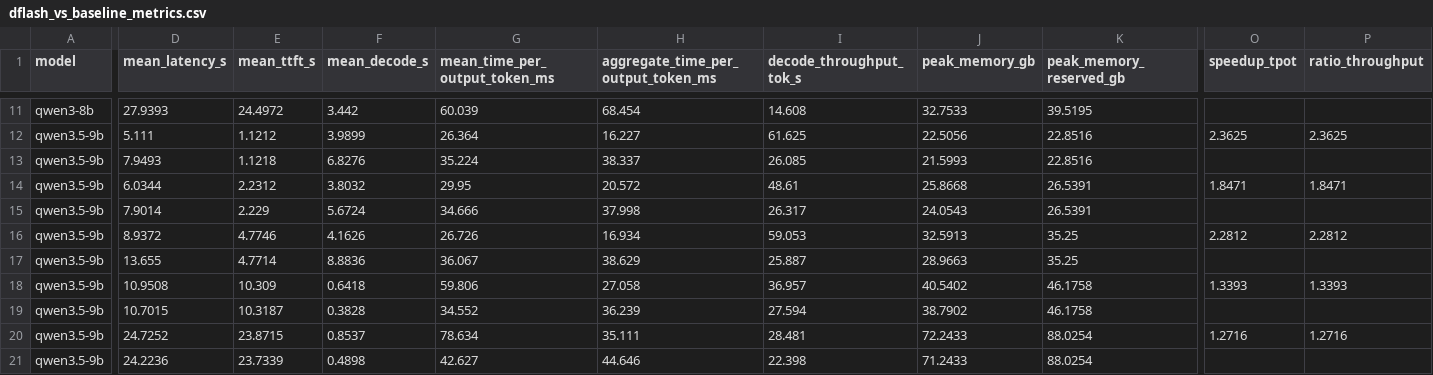
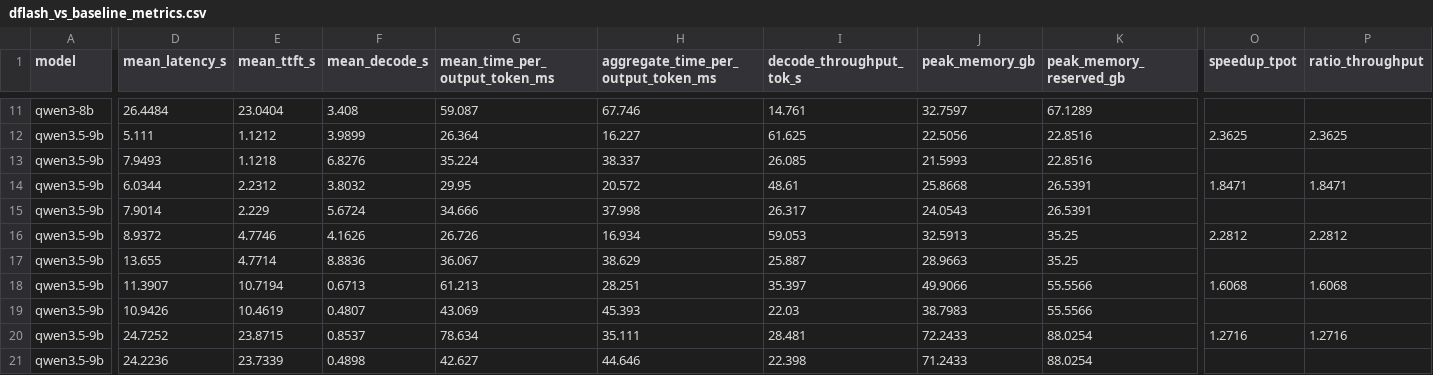
Before and after one commit to leesy3891/dflash, a CSV file: visualization/dflash_vs_baseline_metrics.csv, drawn as a sheet; only a part is shown, gaps mark what is left out; the diff covers the shown part only; the diff names each change by its address in the sheet, - before the commit and + after, or states it on an @@ line.

```diff
--- a/visualization/dflash_vs_baseline_metrics.csv
+++ b/visualization/dflash_vs_baseline_metrics.csv
-D11 (mean_latency_s): 27.9393
+D11 (mean_latency_s): 26.4484
-E11 (mean_ttft_s): 24.4972
+E11 (mean_ttft_s): 23.0404
-F11 (mean_decode_s): 3.442
+F11 (mean_decode_s): 3.408
-G11 (mean_time_per_output_token_ms): 60.039
+G11 (mean_time_per_output_token_ms): 59.087
-H11: 68.454
+H11: 67.746
-I11 (decode_throughput_tok_s): 14.608
+I11 (decode_throughput_tok_s): 14.761
-J11 (peak_memory_gb): 32.7533
+J11 (peak_memory_gb): 32.7597
-K11 (peak_memory_reserved_gb): 39.5195
+K11 (peak_memory_reserved_gb): 67.1289
-D18 (mean_latency_s): 10.9508
+D18 (mean_latency_s): 11.3907
-E18 (mean_ttft_s): 10.309
+E18 (mean_ttft_s): 10.7194
-F18 (mean_decode_s): 0.6418
+F18 (mean_decode_s): 0.6713
-G18 (mean_time_per_output_token_ms): 59.806
+G18 (mean_time_per_output_token_ms): 61.213
-H18: 27.058
+H18: 28.251
-I18 (decode_throughput_tok_s): 36.957
+I18 (decode_throughput_tok_s): 35.397
-J18 (peak_memory_gb): 40.5402
+J18 (peak_memory_gb): 49.9066
-K18:K19 (peak_memory_reserved_gb): 46.1758
+K18:K19 (peak_memory_reserved_gb): 55.5566
-O18 (speedup_tpot): 1.3393
+O18 (speedup_tpot): 1.6068
-P18 (ratio_throughput): 1.3393
+P18 (ratio_throughput): 1.6068
-D19 (mean_latency_s): 10.7015
+D19 (mean_latency_s): 10.9426
-E19 (mean_ttft_s): 10.3187
+E19 (mean_ttft_s): 10.4619
-F19 (mean_decode_s): 0.3828
+F19 (mean_decode_s): 0.4807
-G19 (mean_time_per_output_token_ms): 34.552
+G19 (mean_time_per_output_token_ms): 43.069
-H19: 36.239
+H19: 45.393
-I19 (decode_throughput_tok_s): 27.594
+I19 (decode_throughput_tok_s): 22.03
-J19 (peak_memory_gb): 38.7902
+J19 (peak_memory_gb): 38.7983
```
Also changed, not shown: 31 edited cells elsewhere in this file, visualization/dflash_summary_metrics.csv, 13 other files.
